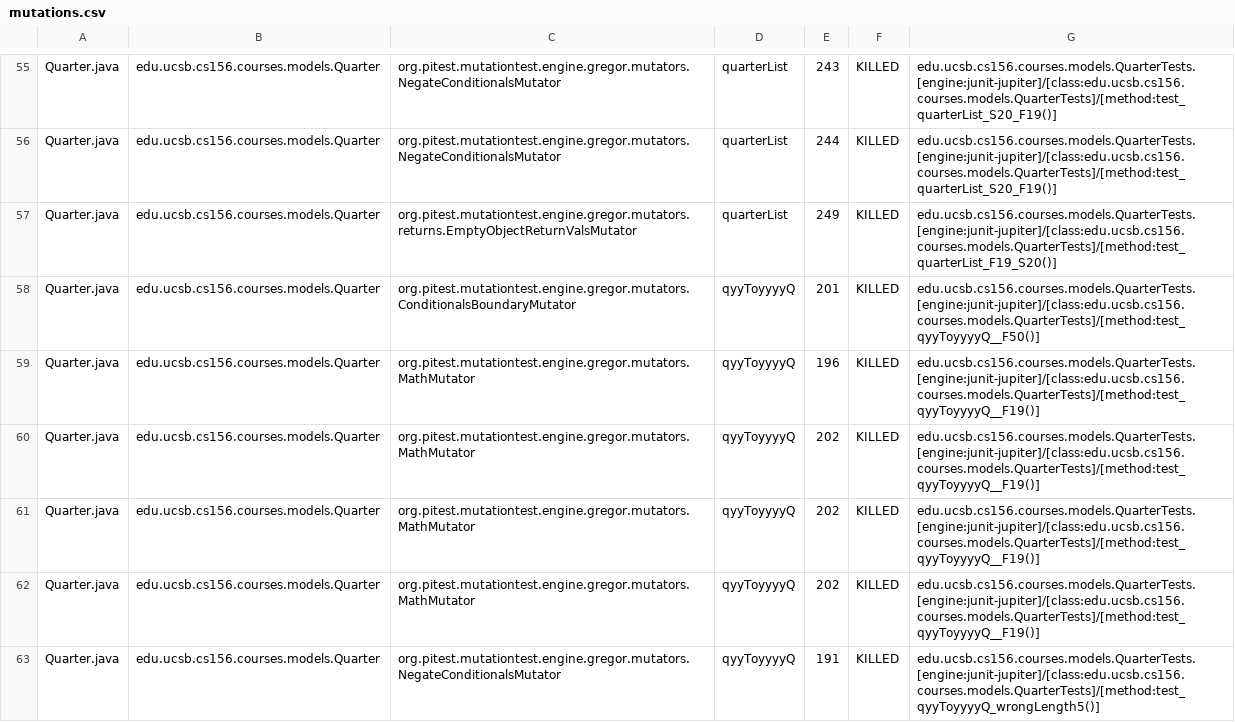
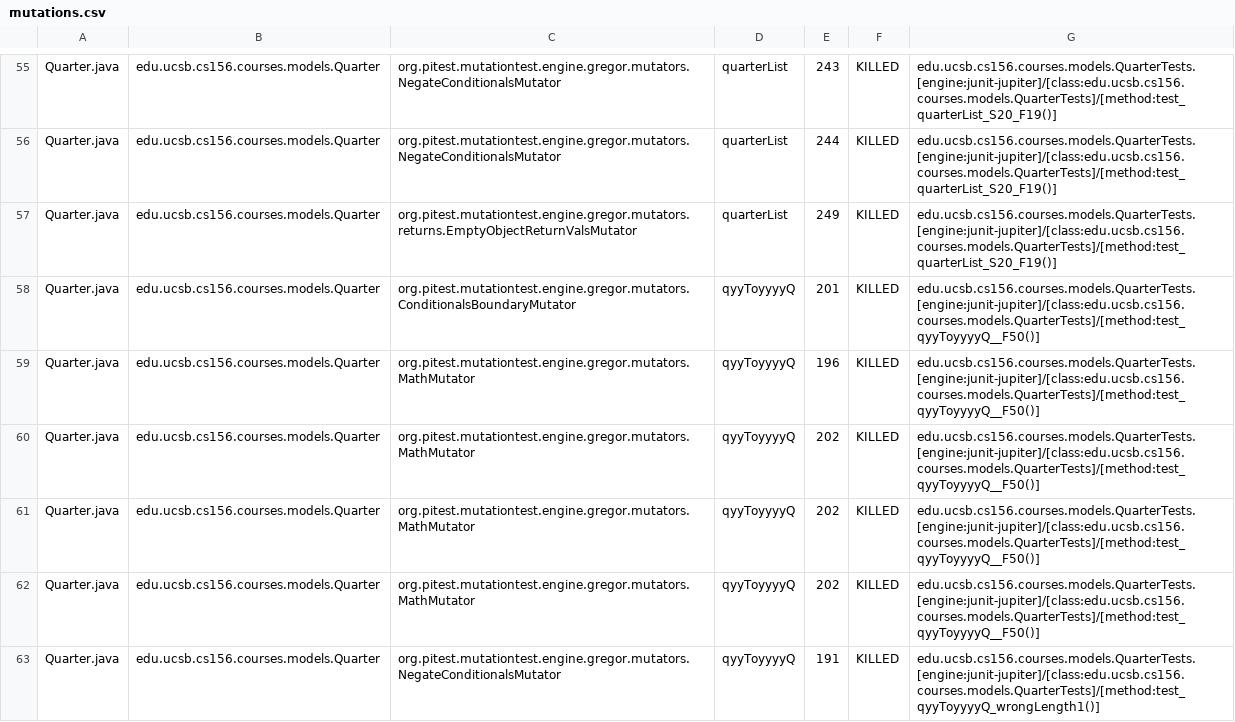
Before and after one commit to ucsb-cs156-w24/proj-courses-w24-5pm-3, a CSV file: prs/21/pitest/mutations.csv, drawn as a sheet; only a part is shown, gaps mark what is left out; the diff covers the shown part only.

Commit message:
Deploying to gh-pages from @ ucsb-cs156-w24/proj-courses-w24-5pm-3@913144183eed05fd5d0be5fec6edd795cabba56f 🚀

```diff
--- a/prs/21/pitest/mutations.csv
+++ b/prs/21/pitest/mutations.csv
@@ -56,8 +56,8 @@ Quarter.java,edu.ucsb.cs156.courses.models.Quarter,org.pitest.mutationtest.engin
 Quarter.java,edu.ucsb.cs156.courses.models.Quarter,org.pitest.mutationtest.engine.gregor.mutators.NegateConditionalsMutator,quarterList,244,KILLED,edu.ucsb.cs156.courses.models.QuarterTests.[engine:junit-jupiter]/[class:edu.ucsb.cs156.courses.models.QuarterTests]/[method:test_quarterList_S20_F19()]
-Quarter.java,edu.ucsb.cs156.courses.models.Quarter,org.pitest.mutationtest.engine.gregor.mutators.returns.EmptyObjectReturnValsMutator,quarterList,249,KILLED,edu.ucsb.cs156.courses.models.QuarterTests.[engine:junit-jupiter]/[class:edu.ucsb.cs156.courses.models.QuarterTests]/[method:test_quarterList_F19_S20()]
+Quarter.java,edu.ucsb.cs156.courses.models.Quarter,org.pitest.mutationtest.engine.gregor.mutators.returns.EmptyObjectReturnValsMutator,quarterList,249,KILLED,edu.ucsb.cs156.courses.models.QuarterTests.[engine:junit-jupiter]/[class:edu.ucsb.cs156.courses.models.QuarterTests]/[method:test_quarterList_S20_F19()]
 Quarter.java,edu.ucsb.cs156.courses.models.Quarter,org.pitest.mutationtest.engine.gregor.mutators.ConditionalsBoundaryMutator,qyyToyyyyQ,201,KILLED,edu.ucsb.cs156.courses.models.QuarterTests.[engine:junit-jupiter]/[class:edu.ucsb.cs156.courses.models.QuarterTests]/[method:test_qyyToyyyyQ__F50()]
-Quarter.java,edu.ucsb.cs156.courses.models.Quarter,org.pitest.mutationtest.engine.gregor.mutators.MathMutator,qyyToyyyyQ,196,KILLED,edu.ucsb.cs156.courses.models.QuarterTests.[engine:junit-jupiter]/[class:edu.ucsb.cs156.courses.models.QuarterTests]/[method:test_qyyToyyyyQ__F19()]
-Quarter.java,edu.ucsb.cs156.courses.models.Quarter,org.pitest.mutationtest.engine.gregor.mutators.MathMutator,qyyToyyyyQ,202,KILLED,edu.ucsb.cs156.courses.models.QuarterTests.[engine:junit-jupiter]/[class:edu.ucsb.cs156.courses.models.QuarterTests]/[method:test_qyyToyyyyQ__F19()]
-Quarter.java,edu.ucsb.cs156.courses.models.Quarter,org.pitest.mutationtest.engine.gregor.mutators.MathMutator,qyyToyyyyQ,202,KILLED,edu.ucsb.cs156.courses.models.QuarterTests.[engine:junit-jupiter]/[class:edu.ucsb.cs156.courses.models.QuarterTests]/[method:test_qyyToyyyyQ__F19()]
-Quarter.java,edu.ucsb.cs156.courses.models.Quarter,org.pitest.mutationtest.engine.gregor.mutators.MathMutator,qyyToyyyyQ,202,KILLED,edu.ucsb.cs156.courses.models.QuarterTests.[engine:junit-jupiter]/[class:edu.ucsb.cs156.courses.models.QuarterTests]/[method:test_qyyToyyyyQ__F19()]
-Quarter.java,edu.ucsb.cs156.courses.models.Quarter,org.pitest.mutationtest.engine.gregor.mutators.NegateConditionalsMutator,qyyToyyyyQ,191,KILLED,edu.ucsb.cs156.courses.models.QuarterTests.[engine:junit-jupiter]/[class:edu.ucsb.cs156.courses.models.QuarterTests]/[method:test_qyyToyyyyQ_wrongLength5()]
+Quarter.java,edu.ucsb.cs156.courses.models.Quarter,org.pitest.mutationtest.engine.gregor.mutators.MathMutator,qyyToyyyyQ,196,KILLED,edu.ucsb.cs156.courses.models.QuarterTests.[engine:junit-jupiter]/[class:edu.ucsb.cs156.courses.models.QuarterTests]/[method:test_qyyToyyyyQ__F50()]
+Quarter.java,edu.ucsb.cs156.courses.models.Quarter,org.pitest.mutationtest.engine.gregor.mutators.MathMutator,qyyToyyyyQ,202,KILLED,edu.ucsb.cs156.courses.models.QuarterTests.[engine:junit-jupiter]/[class:edu.ucsb.cs156.courses.models.QuarterTests]/[method:test_qyyToyyyyQ__F50()]
+Quarter.java,edu.ucsb.cs156.courses.models.Quarter,org.pitest.mutationtest.engine.gregor.mutators.MathMutator,qyyToyyyyQ,202,KILLED,edu.ucsb.cs156.courses.models.QuarterTests.[engine:junit-jupiter]/[class:edu.ucsb.cs156.courses.models.QuarterTests]/[method:test_qyyToyyyyQ__F50()]
+Quarter.java,edu.ucsb.cs156.courses.models.Quarter,org.pitest.mutationtest.engine.gregor.mutators.MathMutator,qyyToyyyyQ,202,KILLED,edu.ucsb.cs156.courses.models.QuarterTests.[engine:junit-jupiter]/[class:edu.ucsb.cs156.courses.models.QuarterTests]/[method:test_qyyToyyyyQ__F50()]
+Quarter.java,edu.ucsb.cs156.courses.models.Quarter,org.pitest.mutationtest.engine.gregor.mutators.NegateConditionalsMutator,qyyToyyyyQ,191,KILLED,edu.ucsb.cs156.courses.models.QuarterTests.[engine:junit-jupiter]/[class:edu.ucsb.cs156.courses.models.QuarterTests]/[method:test_qyyToyyyyQ_wrongLength1()]
```
Also changed, not shown: 74 edited cells elsewhere in this file, 39 other files.
